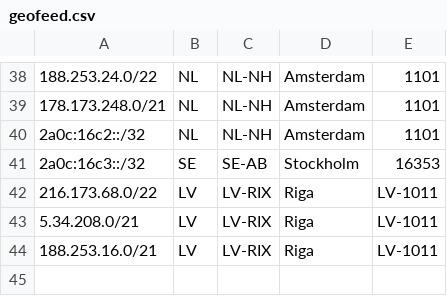
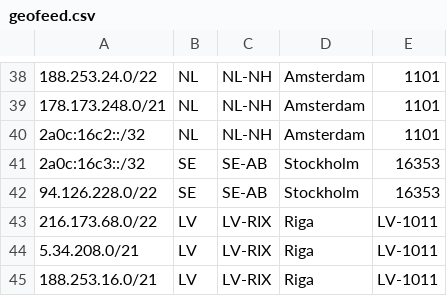
Before and after one commit to notyourcommy/veesp-geo, a CSV file: geofeed.csv, drawn as a sheet; only a part is shown, gaps mark what is left out.

Commit message:
Update geofeed.csv

```diff
--- a/geofeed.csv
+++ b/geofeed.csv
@@ -41,2 +41,3 @@
 2a0c:16c3::/32,SE,SE-AB,Stockholm,16353
+94.126.228.0/22,SE,SE-AB,Stockholm,16353
 216.173.68.0/22,LV,LV-RIX,Riga,LV-1011
```
